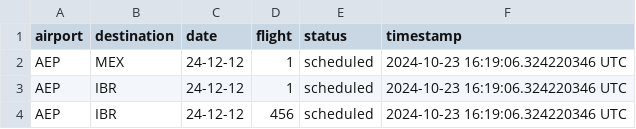
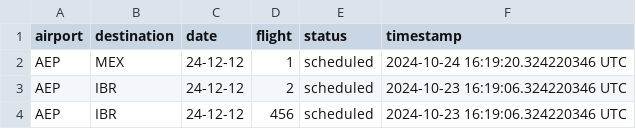
Before and after one commit to Jmenechian/Cassandra-Like-DB, a CSV file: src/tables/origin_8.csv, drawn as a sheet.

```diff
--- a/src/tables/origin_8.csv
+++ b/src/tables/origin_8.csv
@@ -1,4 +1,4 @@
 airport,destination,date,flight,status,timestamp
-AEP,MEX,24-12-12,1,scheduled,2024-10-23 16:19:06.324220346 UTC
-AEP,IBR,24-12-12,1,scheduled,2024-10-23 16:19:06.324220346 UTC
+AEP,MEX,24-12-12,1,scheduled,2024-10-24 16:19:20.324220346 UTC
+AEP,IBR,24-12-12,2,scheduled,2024-10-23 16:19:06.324220346 UTC
 AEP,IBR,24-12-12,456,scheduled,2024-10-23 16:19:06.324220346 UTC
```
Also changed, not shown: src/tables/origin_7.csv, 31 other files.
